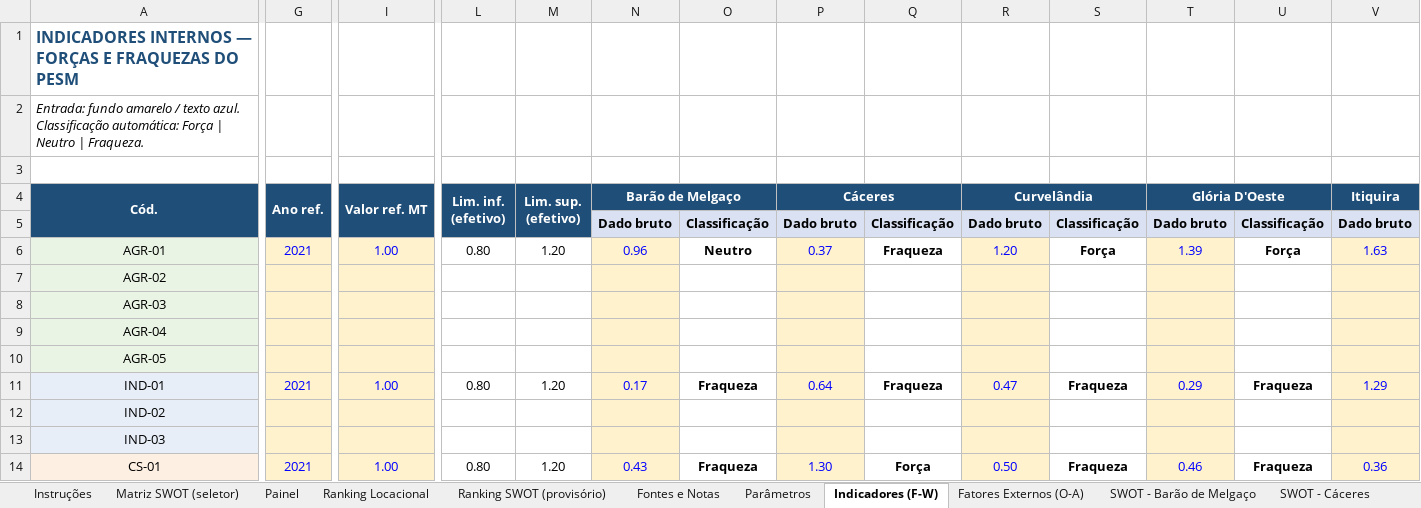
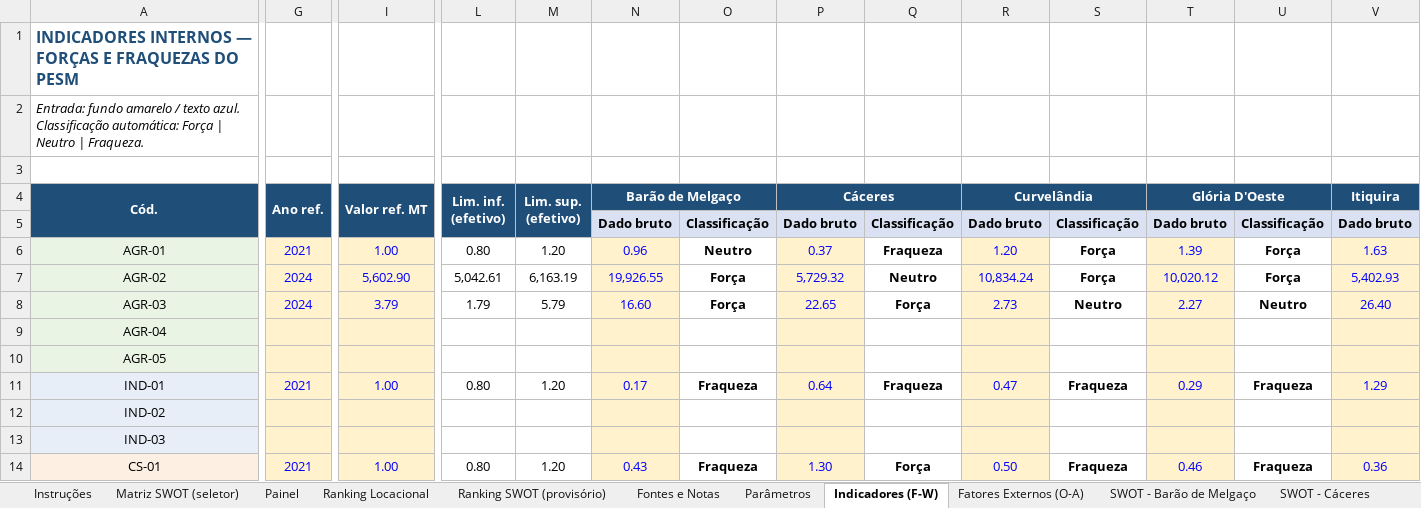
Before and after one commit to cleitonfranco74/zero_claude, an Excel workbook: pesm-pantanal-norte/dados/Matriz_SWOT_PESM_Pantanal_Norte.xlsx, sheet Indicadores (F-W), drawn as a sheet; only a part is shown, gaps mark what is left out; values as stored, in another font and other column widths than the file's, no borders; conditional formats not drawn; the diff covers the shown part only; the diff names each change by its address in the sheet, - before the commit and + after, or states it on an @@ line.

```diff
--- a/pesm-pantanal-norte/dados/Matriz_SWOT_PESM_Pantanal_Norte.xlsx (sheet Indicadores (F-W))
+++ b/pesm-pantanal-norte/dados/Matriz_SWOT_PESM_Pantanal_Norte.xlsx (sheet Indicadores (F-W))
-G7:G8 (Ano ref.): (empty)
+G7:G8 (Ano ref.): 2024
-I7 (Valor ref. MT): (empty)
+I7 (Valor ref. MT): 5,602.90
-L7 (Lim. inf. (efetivo)): (empty)
+L7 (Lim. inf. (efetivo)): 5,042.61
-M7 (Lim. sup. (efetivo)): (empty)
+M7 (Lim. sup. (efetivo)): 6,163.19
-N7 (Barão de Melgaço): (empty)
+N7 (Barão de Melgaço): 19,926.55
-O7:O8: (empty)
+O7:O8: Força
-P7 (Cáceres): (empty)
+P7 (Cáceres): 5,729.32
-Q7: (empty)
+Q7: Neutro
-R7 (Curvelândia): (empty)
+R7 (Curvelândia): 10,834.24
-S7: (empty)
+S7: Força
-T7 (Glória D'Oeste): (empty)
+T7 (Glória D'Oeste): 10,020.12
-U7: (empty)
+U7: Força
-V7 (Itiquira): (empty)
+V7 (Itiquira): 5,402.93
-I8 (Valor ref. MT): (empty)
+I8 (Valor ref. MT): 3.79
-L8 (Lim. inf. (efetivo)): (empty)
+L8 (Lim. inf. (efetivo)): 1.79
-M8 (Lim. sup. (efetivo)): (empty)
+M8 (Lim. sup. (efetivo)): 5.79
-N8 (Barão de Melgaço): (empty)
+N8 (Barão de Melgaço): 16.60
-P8 (Cáceres): (empty)
+P8 (Cáceres): 22.65
-Q8: (empty)
+Q8: Força
-R8 (Curvelândia): (empty)
+R8 (Curvelândia): 2.73
-S8: (empty)
+S8: Neutro
-T8 (Glória D'Oeste): (empty)
+T8 (Glória D'Oeste): 2.27
-U8: (empty)
+U8: Neutro
-V8 (Itiquira): (empty)
+V8 (Itiquira): 26.40
```
Also changed, not shown: 34 edited cells elsewhere in this sheet, sheet Ranking SWOT (provisório), sheet Painel, sheet Fontes e Notas, sheet SWOT - Mirassol D'Oeste, sheet SWOT - Lambari D'Oeste, sheet SWOT - Sto. Antônio do Leverger, 11 more sheets, formulas that keep their value, hidden cells, 2 other files.
